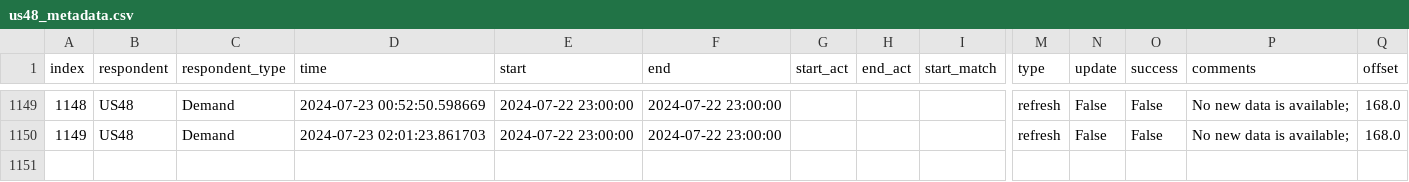
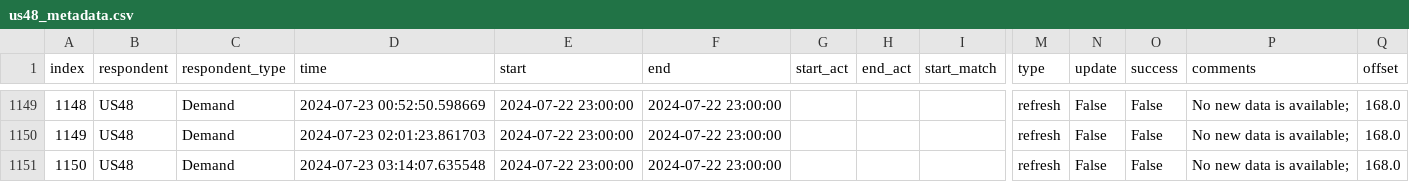
Before and after one commit to RamiKrispin/eia-poc, a CSV file: data/us48_metadata.csv, drawn as a sheet; only a part is shown, gaps mark what is left out; rows hold the shown columns only; the diff names each change by its address in the sheet, - before the commit and + after, or states it on an @@ line.

Commit message:
Auto update of the data

```diff
--- a/data/us48_metadata.csv
+++ b/data/us48_metadata.csv
+row 1151: 1150 | US48 | Demand | 2024-07-23 03:14:07.635548 | 2024-07-22 23:00:00 | 2024-07-22 23:00:00 |  |  |  | refresh | False | False | No new data is available; | 168.0
```
Also changed, not shown: 2 other files.
